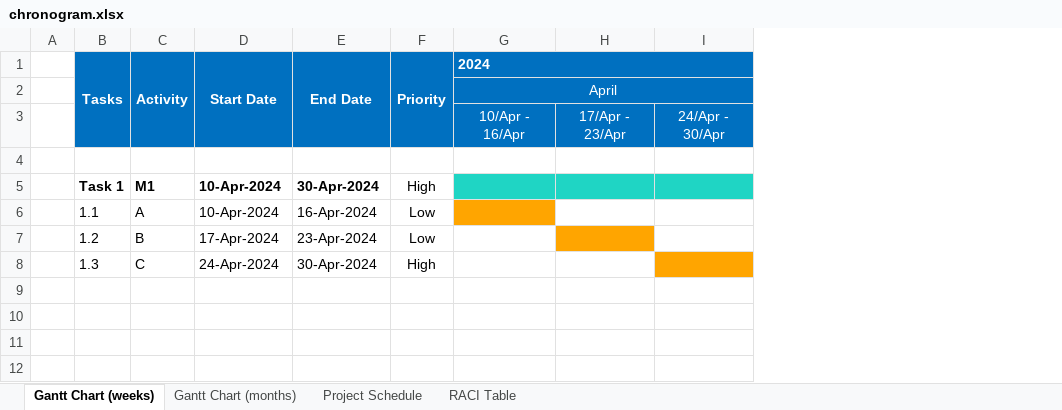
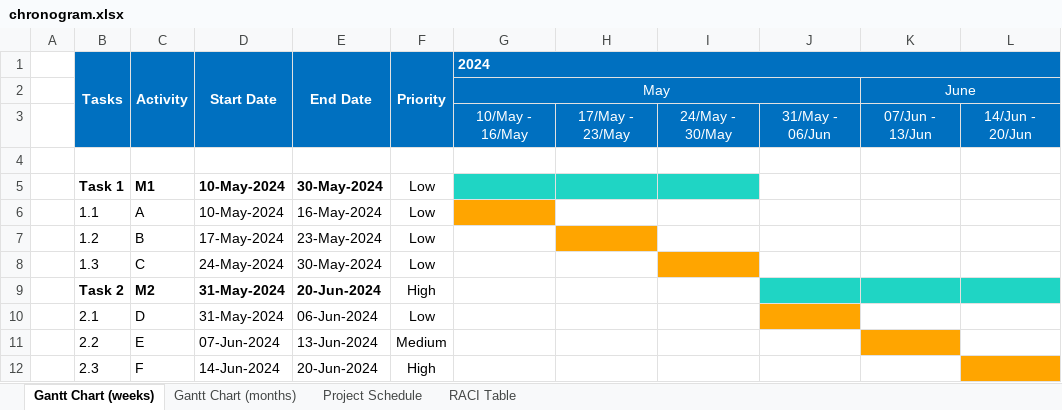
Before and after one commit to JLopez662/PMTG, an Excel workbook: chronogram.xlsx, sheet Gantt Chart (weeks), drawn as a sheet; values as stored, in another font and other column widths than the file's, no borders; conditional formats not drawn; removed rows and columns are numbered as before the commit, all else as after; the diff names each change by its address in the sheet, - before the commit and + after, or states it on an @@ line.

```diff
--- a/chronogram.xlsx (sheet Gantt Chart (weeks))
+++ b/chronogram.xlsx (sheet Gantt Chart (weeks))
-column H, row 3: 17/Apr - 23/Apr
-column I, row 3: 24/Apr - 30/Apr
+column H, row 3: 17/May - 23/May
+column I, row 3: 24/May - 30/May
+column J, row 3: 31/May - 06/Jun
+column K, rows 2-3: June | 07/Jun - 13/Jun
+column L, row 3: 14/Jun - 20/Jun
-G2 (2024): April
+G2 (2024): May
-G3 (2024): 10/Apr - 16/Apr
+G3 (2024): 10/May - 16/May
-D5:D6 (Start Date): 10-Apr-2024
+D5:D6 (Start Date): 10-May-2024
-E5 (End Date): 30-Apr-2024
+E5 (End Date): 30-May-2024
-F5 (Priority): High
+F5 (Priority): Low
-E6 (End Date): 16-Apr-2024
+E6 (End Date): 16-May-2024
-D7 (Start Date): 17-Apr-2024
+D7 (Start Date): 17-May-2024
-E7 (End Date): 23-Apr-2024
+E7 (End Date): 23-May-2024
-D8 (Start Date): 24-Apr-2024
+D8 (Start Date): 24-May-2024
-E8 (End Date): 30-Apr-2024
+E8 (End Date): 30-May-2024
-F8 (Priority): High
+F8 (Priority): Low
+row 9:  | Task 2 | M2 | 31-May-2024 | 20-Jun-2024 | High
+row 10:  | 2.1 | D | 31-May-2024 | 06-Jun-2024 | Low
+row 11:  | 2.2 | E | 07-Jun-2024 | 13-Jun-2024 | Medium
+row 12:  | 2.3 | F | 14-Jun-2024 | 20-Jun-2024 | High
```
Also changed, not shown: sheet RACI Table, sheet Gantt Chart (months), sheet Project Schedule, 2 other files.
